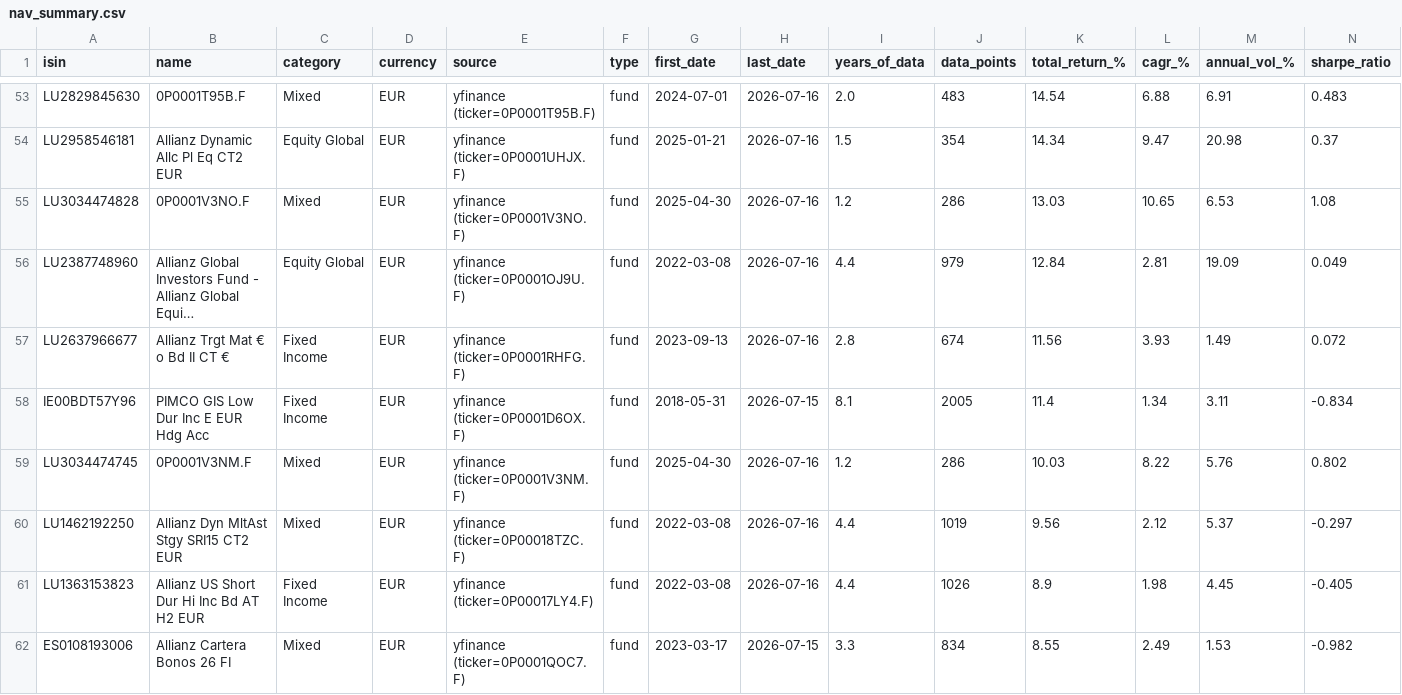
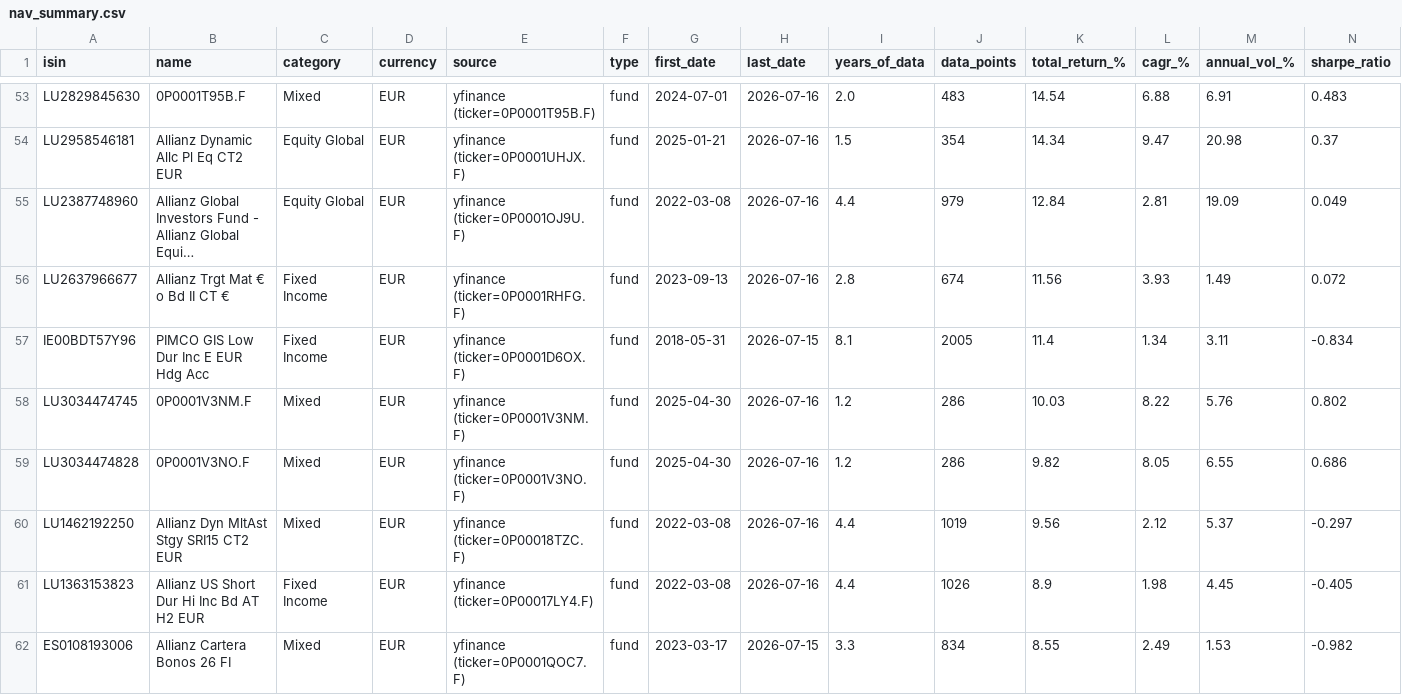
Before and after one commit to aleixtrull/allianz-fund-terminal, a CSV file: data/nav_summary.csv, drawn as a sheet; only a part is shown, gaps mark what is left out; long unchanged cells end in …; removed rows and columns are numbered as before the commit, all else as after; rows hold the shown columns only; the diff names each change by its address in the sheet, - before the commit and + after, or states it on an @@ line.

```diff
--- a/data/nav_summary.csv
+++ b/data/nav_summary.csv
-row 55: LU3034474828 | 0P0001V3NO.F | Mixed | EUR | yfinance (ticker=0P0001V3NO.F) | fund | 2025-04-30 | 2026-07-16 | 1.2 | 286 | 13.03 | 10.65 | 6.53 | 1.08
+row 59: LU3034474828 | 0P0001V3NO.F | Mixed | EUR | yfinance (ticker=0P0001V3NO.F) | fund | 2025-04-30 | 2026-07-16 | 1.2 | 286 | 9.82 | 8.05 | 6.55 | 0.686
```
Also changed, not shown: 1 other file.
